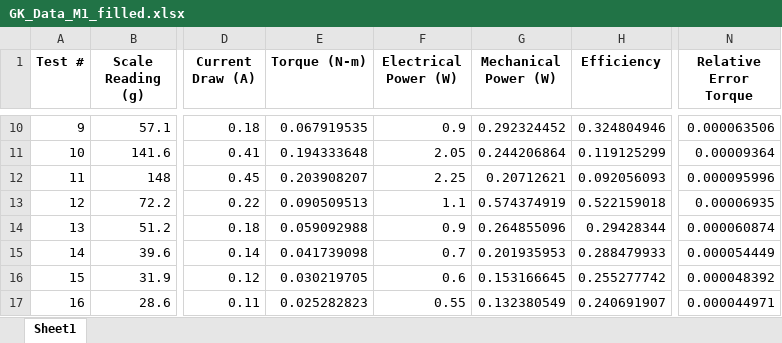
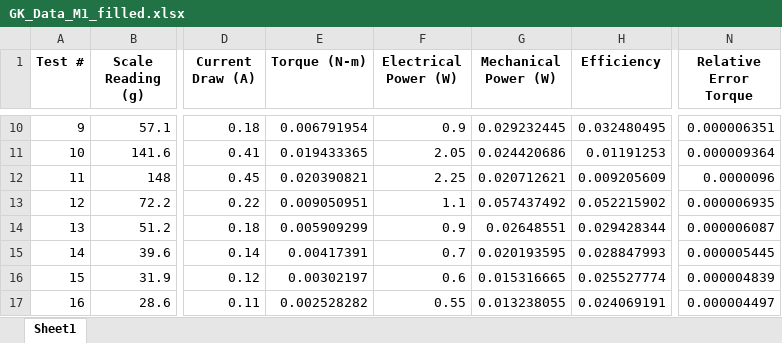
Before and after one commit to gkret123/DC-Motor-Data-Analysis, an Excel workbook: GK_Data_M1_filled.xlsx, sheet Sheet1, drawn as a sheet; only a part is shown, gaps mark what is left out; values as stored, in another font and other column widths than the file's, no borders; the diff covers the shown part only; the diff names each change by its address in the sheet, - before the commit and + after, or states it on an @@ line.

```diff
--- a/GK_Data_M1_filled.xlsx (sheet Sheet1)
+++ b/GK_Data_M1_filled.xlsx (sheet Sheet1)
-E10 (Torque (N-m)): 0.067919535
+E10 (Torque (N-m)): 0.006791954
-G10 (Mechanical Power (W)): 0.292324452
+G10 (Mechanical Power (W)): 0.029232445
-H10 (Efficiency): 0.324804946
+H10 (Efficiency): 0.032480495
-N10 (Relative Error Torque): 0.000063506
+N10 (Relative Error Torque): 0.000006351
-E11 (Torque (N-m)): 0.194333648
+E11 (Torque (N-m)): 0.019433365
-G11 (Mechanical Power (W)): 0.244206864
+G11 (Mechanical Power (W)): 0.024420686
-H11 (Efficiency): 0.119125299
+H11 (Efficiency): 0.01191253
-N11 (Relative Error Torque): 0.00009364
+N11 (Relative Error Torque): 0.000009364
-E12 (Torque (N-m)): 0.203908207
+E12 (Torque (N-m)): 0.020390821
-G12 (Mechanical Power (W)): 0.20712621
+G12 (Mechanical Power (W)): 0.020712621
-H12 (Efficiency): 0.092056093
+H12 (Efficiency): 0.009205609
-N12 (Relative Error Torque): 0.000095996
+N12 (Relative Error Torque): 0.0000096
-E13 (Torque (N-m)): 0.090509513
+E13 (Torque (N-m)): 0.009050951
-G13 (Mechanical Power (W)): 0.574374919
+G13 (Mechanical Power (W)): 0.057437492
-H13 (Efficiency): 0.522159018
+H13 (Efficiency): 0.052215902
-N13 (Relative Error Torque): 0.00006935
+N13 (Relative Error Torque): 0.000006935
-E14 (Torque (N-m)): 0.059092988
+E14 (Torque (N-m)): 0.005909299
-G14 (Mechanical Power (W)): 0.264855096
+G14 (Mechanical Power (W)): 0.02648551
-H14 (Efficiency): 0.29428344
+H14 (Efficiency): 0.029428344
-N14 (Relative Error Torque): 0.000060874
+N14 (Relative Error Torque): 0.000006087
-E15 (Torque (N-m)): 0.041739098
+E15 (Torque (N-m)): 0.00417391
-G15 (Mechanical Power (W)): 0.201935953
+G15 (Mechanical Power (W)): 0.020193595
-H15 (Efficiency): 0.288479933
+H15 (Efficiency): 0.028847993
-N15 (Relative Error Torque): 0.000054449
+N15 (Relative Error Torque): 0.000005445
-E16 (Torque (N-m)): 0.030219705
+E16 (Torque (N-m)): 0.00302197
-G16 (Mechanical Power (W)): 0.153166645
+G16 (Mechanical Power (W)): 0.015316665
-H16 (Efficiency): 0.255277742
+H16 (Efficiency): 0.025527774
-N16 (Relative Error Torque): 0.000048392
+N16 (Relative Error Torque): 0.000004839
-E17 (Torque (N-m)): 0.025282823
+E17 (Torque (N-m)): 0.002528282
-G17 (Mechanical Power (W)): 0.132380549
+G17 (Mechanical Power (W)): 0.013238055
-H17 (Efficiency): 0.240691907
+H17 (Efficiency): 0.024069191
-N17 (Relative Error Torque): 0.000044971
+N17 (Relative Error Torque): 0.000004497
```
Also changed, not shown: 578 edited cells elsewhere in this sheet, 1 other file.
